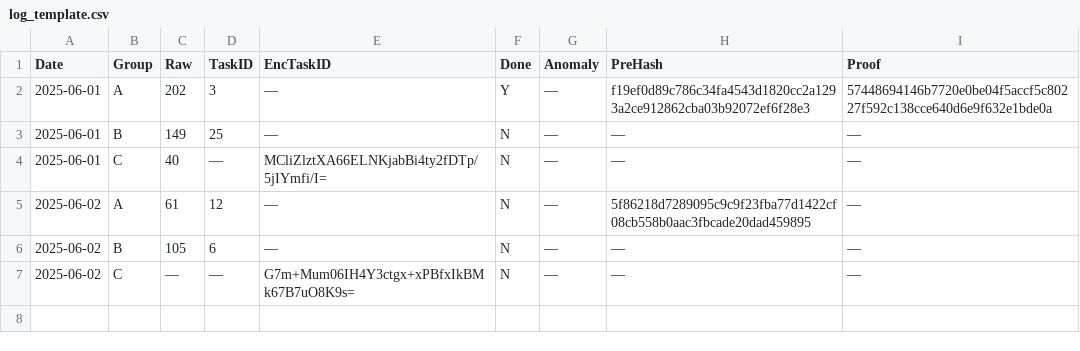
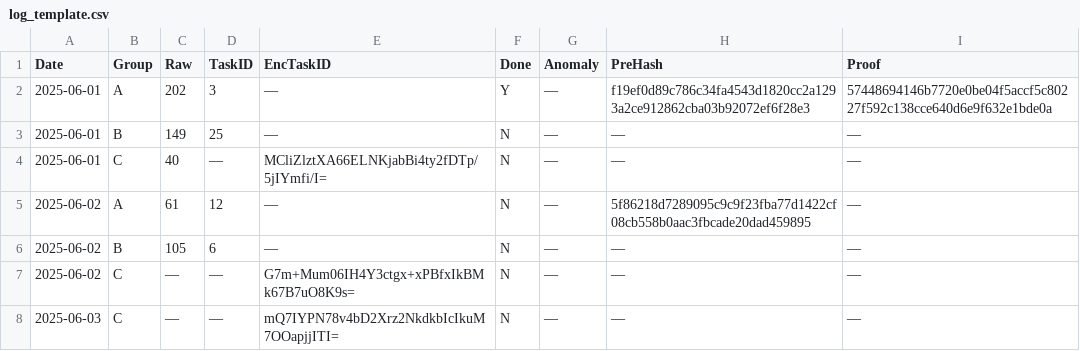
Before and after one commit to aleks3ewe/BlindEntropyFork, a CSV file: logs/log_template.csv, drawn as a sheet; the diff names each change by its address in the sheet, - before the commit and + after, or states it on an @@ line.

```diff
--- a/logs/log_template.csv
+++ b/logs/log_template.csv
+row 8: 2025-06-03 | C | — | — | mQ7IYPN78v4bD2Xrz2NkdkbIcIkuM7OOapjjITI= | N | — | — | —
```
Also changed, not shown: 1 other file.
